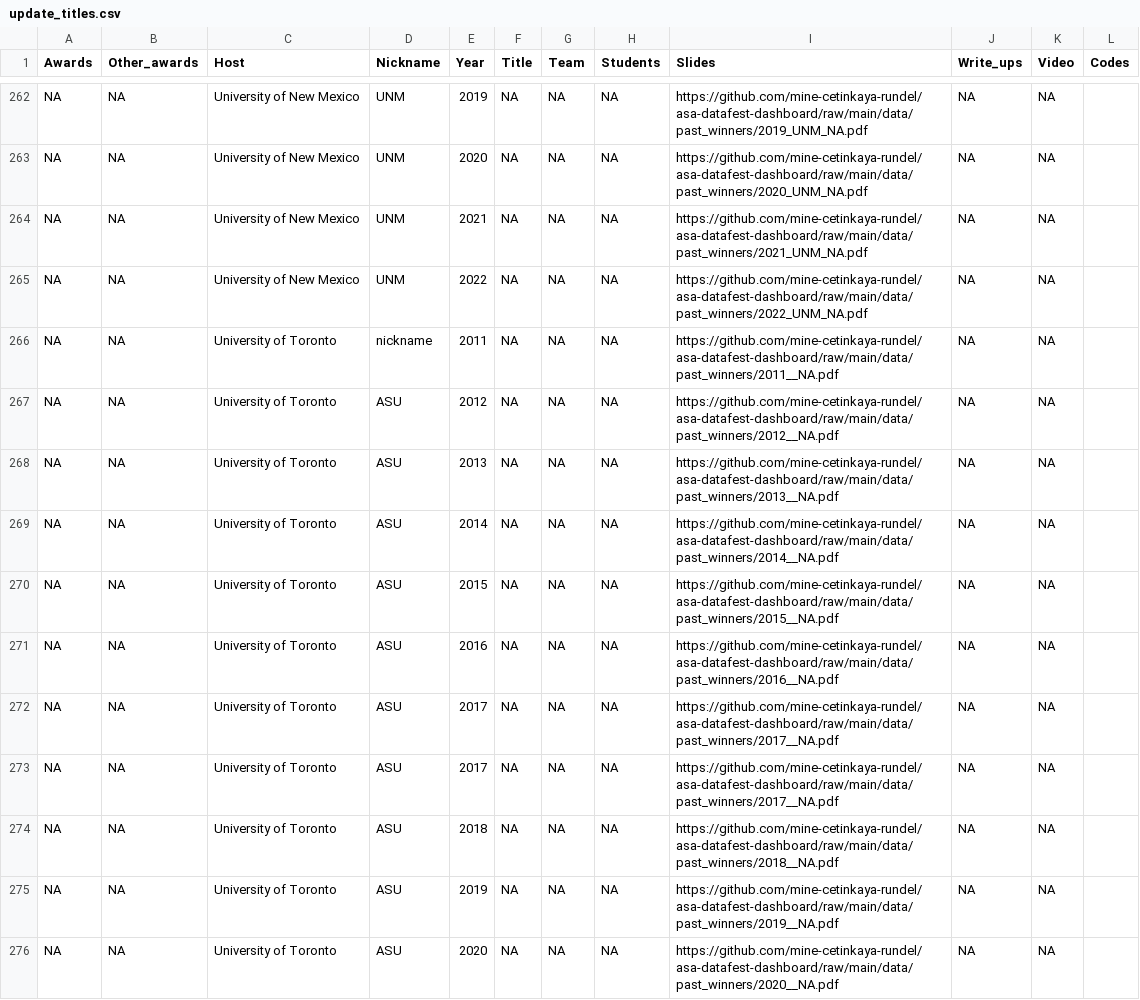
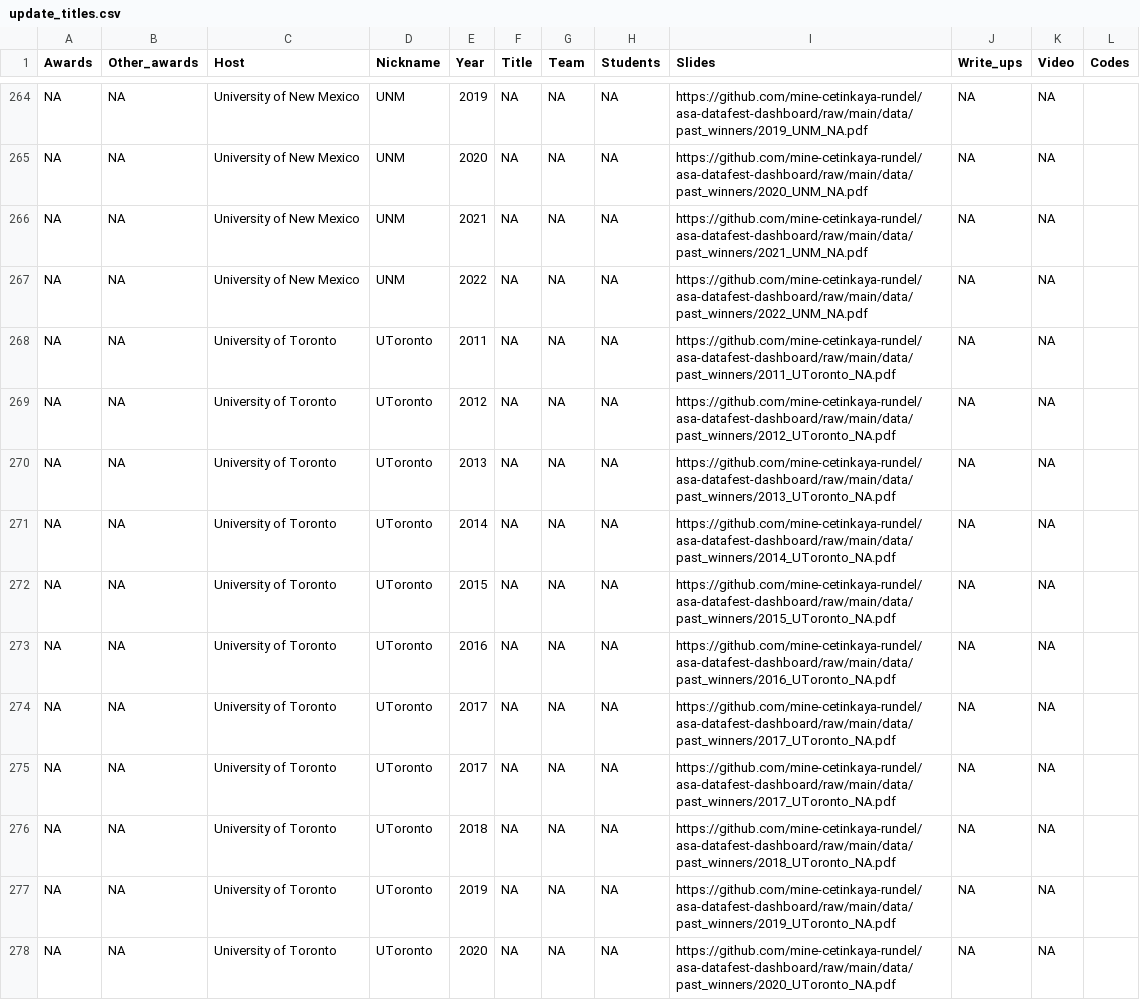
Before and after one commit to mine-cetinkaya-rundel/asa-datafest-dashboard, a CSV file: data/update_titles.csv, drawn as a sheet; only a part is shown, gaps mark what is left out; the diff covers the shown part only.

```diff
--- a/data/update_titles.csv
+++ b/data/update_titles.csv
@@ -265,12 +267,12 @@ NA,NA,University of New Mexico,UNM,2021,NA,NA,NA,https://github.com/mine-cetinka
 NA,NA,University of New Mexico,UNM,2022,NA,NA,NA,https://github.com/mine-cetinkaya-rundel/asa-datafest-dashboard/raw/main/data/past_winners/2022_UNM_NA.pdf,NA,NA,
-NA,NA,University of Toronto,nickname,2011,NA,NA,NA,https://github.com/mine-cetinkaya-rundel/asa-datafest-dashboard/raw/main/data/past_winners/2011__NA.pdf,NA,NA,
-NA,NA,University of Toronto,ASU,2012,NA,NA,NA,https://github.com/mine-cetinkaya-rundel/asa-datafest-dashboard/raw/main/data/past_winners/2012__NA.pdf,NA,NA,
-NA,NA,University of Toronto,ASU,2013,NA,NA,NA,https://github.com/mine-cetinkaya-rundel/asa-datafest-dashboard/raw/main/data/past_winners/2013__NA.pdf,NA,NA,
-NA,NA,University of Toronto,ASU,2014,NA,NA,NA,https://github.com/mine-cetinkaya-rundel/asa-datafest-dashboard/raw/main/data/past_winners/2014__NA.pdf,NA,NA,
-NA,NA,University of Toronto,ASU,2015,NA,NA,NA,https://github.com/mine-cetinkaya-rundel/asa-datafest-dashboard/raw/main/data/past_winners/2015__NA.pdf,NA,NA,
-NA,NA,University of Toronto,ASU,2016,NA,NA,NA,https://github.com/mine-cetinkaya-rundel/asa-datafest-dashboard/raw/main/data/past_winners/2016__NA.pdf,NA,NA,
-NA,NA,University of Toronto,ASU,2017,NA,NA,NA,https://github.com/mine-cetinkaya-rundel/asa-datafest-dashboard/raw/main/data/past_winners/2017__NA.pdf,NA,NA,
-NA,NA,University of Toronto,ASU,2017,NA,NA,NA,https://github.com/mine-cetinkaya-rundel/asa-datafest-dashboard/raw/main/data/past_winners/2017__NA.pdf,NA,NA,
-NA,NA,University of Toronto,ASU,2018,NA,NA,NA,https://github.com/mine-cetinkaya-rundel/asa-datafest-dashboard/raw/main/data/past_winners/2018__NA.pdf,NA,NA,
-NA,NA,University of Toronto,ASU,2019,NA,NA,NA,https://github.com/mine-cetinkaya-rundel/asa-datafest-dashboard/raw/main/data/past_winners/2019__NA.pdf,NA,NA,
-NA,NA,University of Toronto,ASU,2020,NA,NA,NA,https://github.com/mine-cetinkaya-rundel/asa-datafest-dashboard/raw/main/data/past_winners/2020__NA.pdf,NA,NA,
+NA,NA,University of Toronto,UToronto,2011,NA,NA,NA,https://github.com/mine-cetinkaya-rundel/asa-datafest-dashboard/raw/main/data/past_winners/2011_UToronto_NA.pdf,NA,NA,
+NA,NA,University of Toronto,UToronto,2012,NA,NA,NA,https://github.com/mine-cetinkaya-rundel/asa-datafest-dashboard/raw/main/data/past_winners/2012_UToronto_NA.pdf,NA,NA,
+NA,NA,University of Toronto,UToronto,2013,NA,NA,NA,https://github.com/mine-cetinkaya-rundel/asa-datafest-dashboard/raw/main/data/past_winners/2013_UToronto_NA.pdf,NA,NA,
+NA,NA,University of Toronto,UToronto,2014,NA,NA,NA,https://github.com/mine-cetinkaya-rundel/asa-datafest-dashboard/raw/main/data/past_winners/2014_UToronto_NA.pdf,NA,NA,
+NA,NA,University of Toronto,UToronto,2015,NA,NA,NA,https://github.com/mine-cetinkaya-rundel/asa-datafest-dashboard/raw/main/data/past_winners/2015_UToronto_NA.pdf,NA,NA,
+NA,NA,University of Toronto,UToronto,2016,NA,NA,NA,https://github.com/mine-cetinkaya-rundel/asa-datafest-dashboard/raw/main/data/past_winners/2016_UToronto_NA.pdf,NA,NA,
+NA,NA,University of Toronto,UToronto,2017,NA,NA,NA,https://github.com/mine-cetinkaya-rundel/asa-datafest-dashboard/raw/main/data/past_winners/2017_UToronto_NA.pdf,NA,NA,
+NA,NA,University of Toronto,UToronto,2017,NA,NA,NA,https://github.com/mine-cetinkaya-rundel/asa-datafest-dashboard/raw/main/data/past_winners/2017_UToronto_NA.pdf,NA,NA,
+NA,NA,University of Toronto,UToronto,2018,NA,NA,NA,https://github.com/mine-cetinkaya-rundel/asa-datafest-dashboard/raw/main/data/past_winners/2018_UToronto_NA.pdf,NA,NA,
+NA,NA,University of Toronto,UToronto,2019,NA,NA,NA,https://github.com/mine-cetinkaya-rundel/asa-datafest-dashboard/raw/main/data/past_winners/2019_UToronto_NA.pdf,NA,NA,
+NA,NA,University of Toronto,UToronto,2020,NA,NA,NA,https://github.com/mine-cetinkaya-rundel/asa-datafest-dashboard/raw/main/data/past_winners/2020_UToronto_NA.pdf,NA,NA,
```
Also changed, not shown: 8 added rows and 35 edited cells elsewhere in this file, 2 other files.
